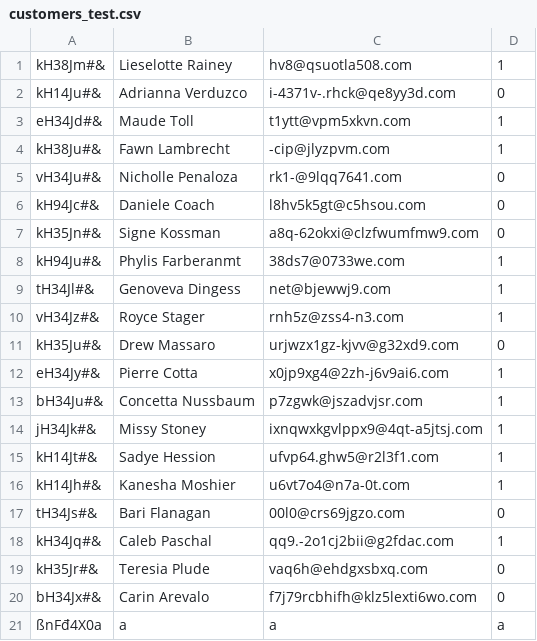
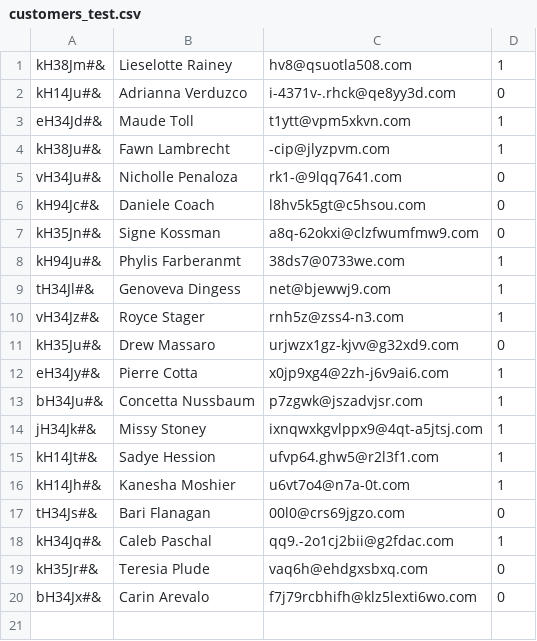
Before and after one commit to CodecoolBP/progbasics-lightweight-erp-project-codegang, a CSV file: crm/customers_test.csv, drawn as a sheet; the diff names each change by its address in the sheet, - before the commit and + after, or states it on an @@ line.

```diff
--- a/crm/customers_test.csv
+++ b/crm/customers_test.csv
-row 21: ßnFđ4X0a | a | a | a
```
Also changed, not shown: hr/persons_test.csv, 4 other files.
